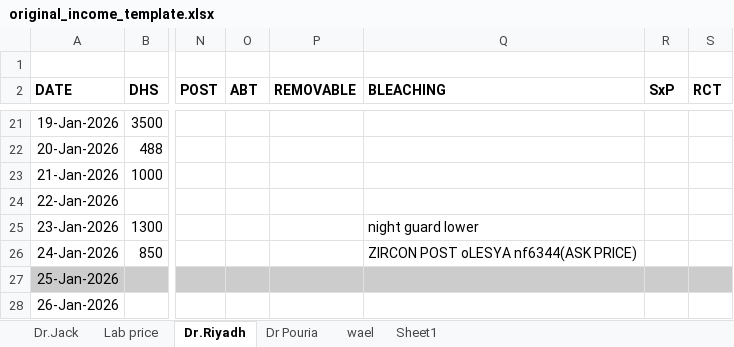
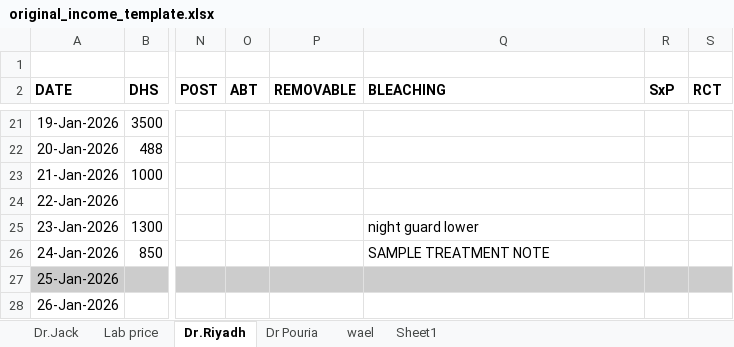
Before and after one commit to kreemdaada/clinic-111, an Excel workbook: resources/templates/original_income_template.xlsx, sheet Dr.Riyadh, drawn as a sheet; only a part is shown, gaps mark what is left out; values as stored, in another font and other column widths than the file's, no borders; charts and pictures not drawn; the diff names each change by its address in the sheet, - before the commit and + after, or states it on an @@ line.

```diff
--- a/resources/templates/original_income_template.xlsx (sheet Dr.Riyadh)
+++ b/resources/templates/original_income_template.xlsx (sheet Dr.Riyadh)
-Q26 (BLEACHING): ZIRCON POST oLESYA nf6344(ASK PRICE)
+Q26 (BLEACHING): SAMPLE TREATMENT NOTE
```
Also changed, not shown: sheet Lab price, sheet Sheet1, sheet wael, sheet Dr.Jack, hidden cells, resources/templates/drs_income_template.xlsx, 15 other files.
